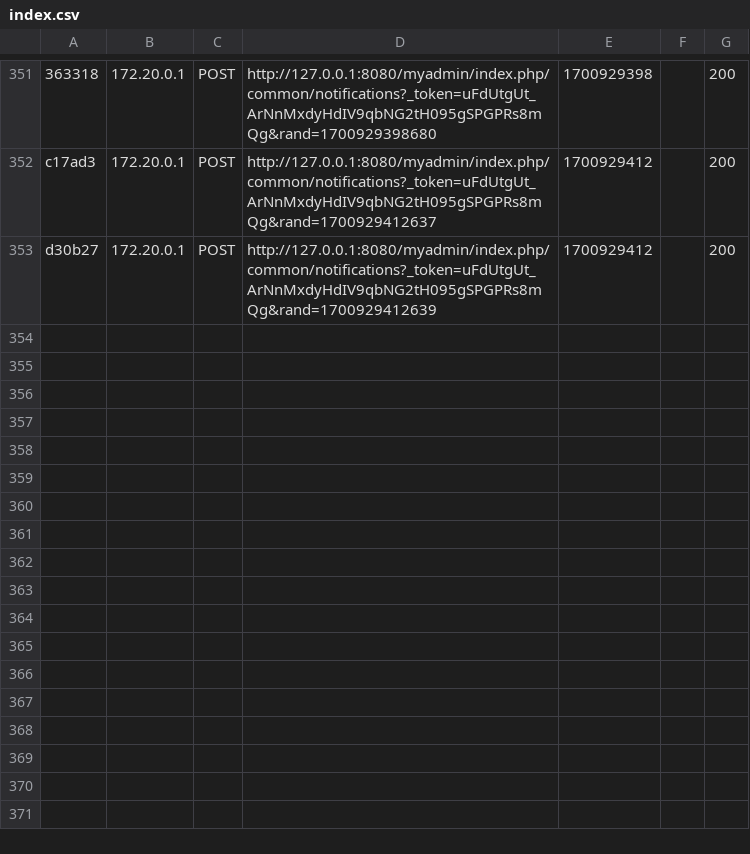
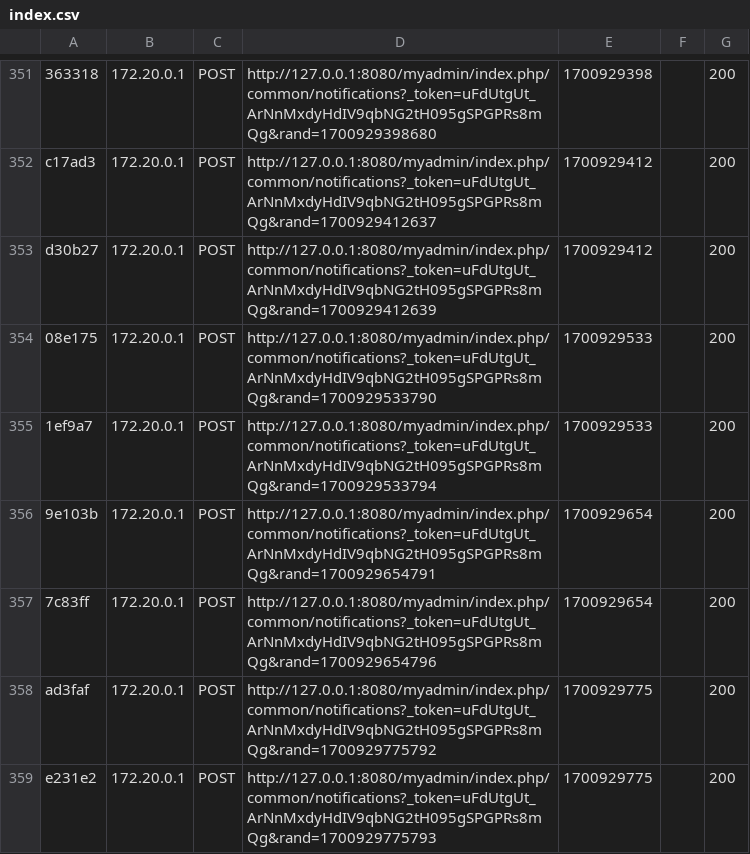
Before and after one commit to KubaBubaB/BEproject, a CSV file: src/var/cache/dev/profiler/index.csv, drawn as a sheet; only a part is shown, gaps mark what is left out; the diff names each change by its address in the sheet, - before the commit and + after, or states it on an @@ line.

```diff
--- a/src/var/cache/dev/profiler/index.csv
+++ b/src/var/cache/dev/profiler/index.csv
+row 354: 08e175 | 172.20.0.1 | POST | http://127.0.0.1:8080/myadmin/index.php/common/notifications?_token=uFdUtgUt_ArNnMxdyHdIV9qbNG2tH095gSPGPRs8mQg&rand=1700929533790 | 1700929533 |  | 200
+row 355: 1ef9a7 | 172.20.0.1 | POST | http://127.0.0.1:8080/myadmin/index.php/common/notifications?_token=uFdUtgUt_ArNnMxdyHdIV9qbNG2tH095gSPGPRs8mQg&rand=1700929533794 | 1700929533 |  | 200
+row 356: 9e103b | 172.20.0.1 | POST | http://127.0.0.1:8080/myadmin/index.php/common/notifications?_token=uFdUtgUt_ArNnMxdyHdIV9qbNG2tH095gSPGPRs8mQg&rand=1700929654791 | 1700929654 |  | 200
+row 357: 7c83ff | 172.20.0.1 | POST | http://127.0.0.1:8080/myadmin/index.php/common/notifications?_token=uFdUtgUt_ArNnMxdyHdIV9qbNG2tH095gSPGPRs8mQg&rand=1700929654796 | 1700929654 |  | 200
+row 358: ad3faf | 172.20.0.1 | POST | http://127.0.0.1:8080/myadmin/index.php/common/notifications?_token=uFdUtgUt_ArNnMxdyHdIV9qbNG2tH095gSPGPRs8mQg&rand=1700929775792 | 1700929775 |  | 200
+row 359: e231e2 | 172.20.0.1 | POST | http://127.0.0.1:8080/myadmin/index.php/common/notifications?_token=uFdUtgUt_ArNnMxdyHdIV9qbNG2tH095gSPGPRs8mQg&rand=1700929775793 | 1700929775 |  | 200
```
Also changed, not shown: 8 other files.
